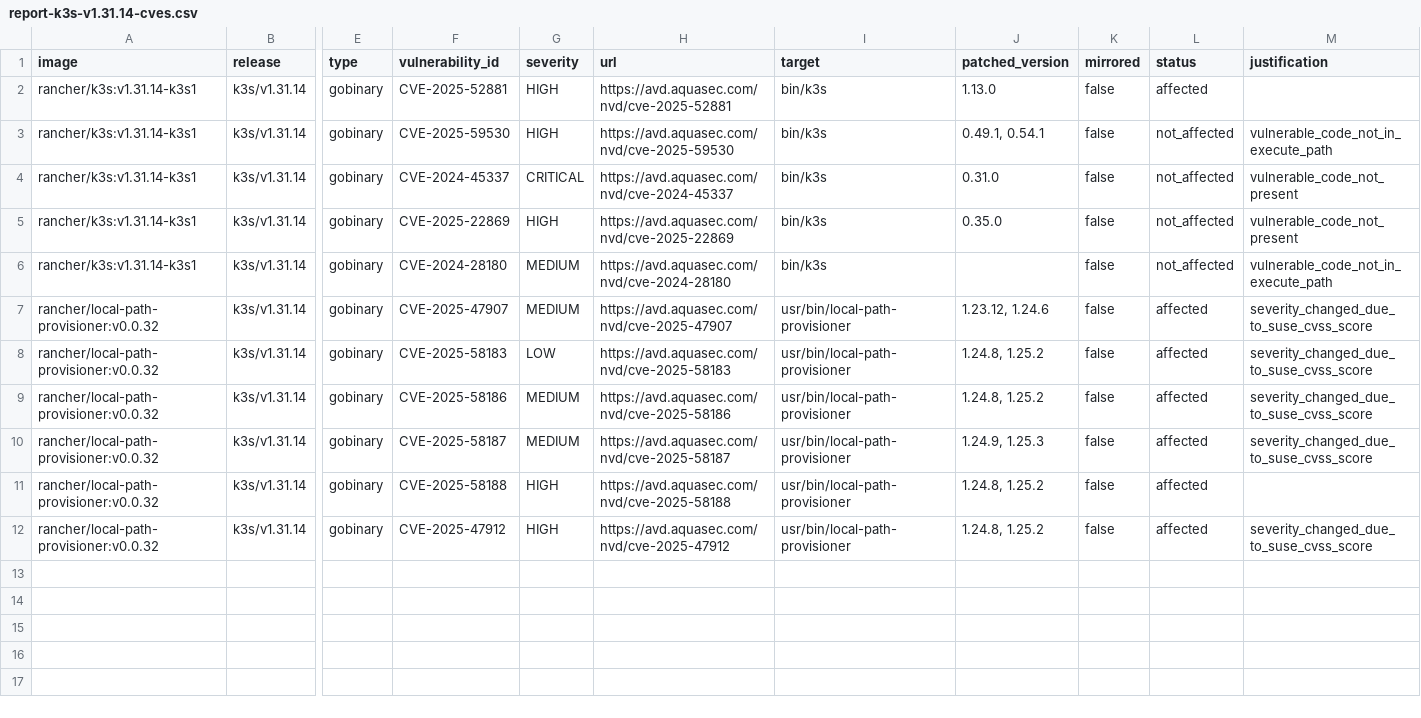
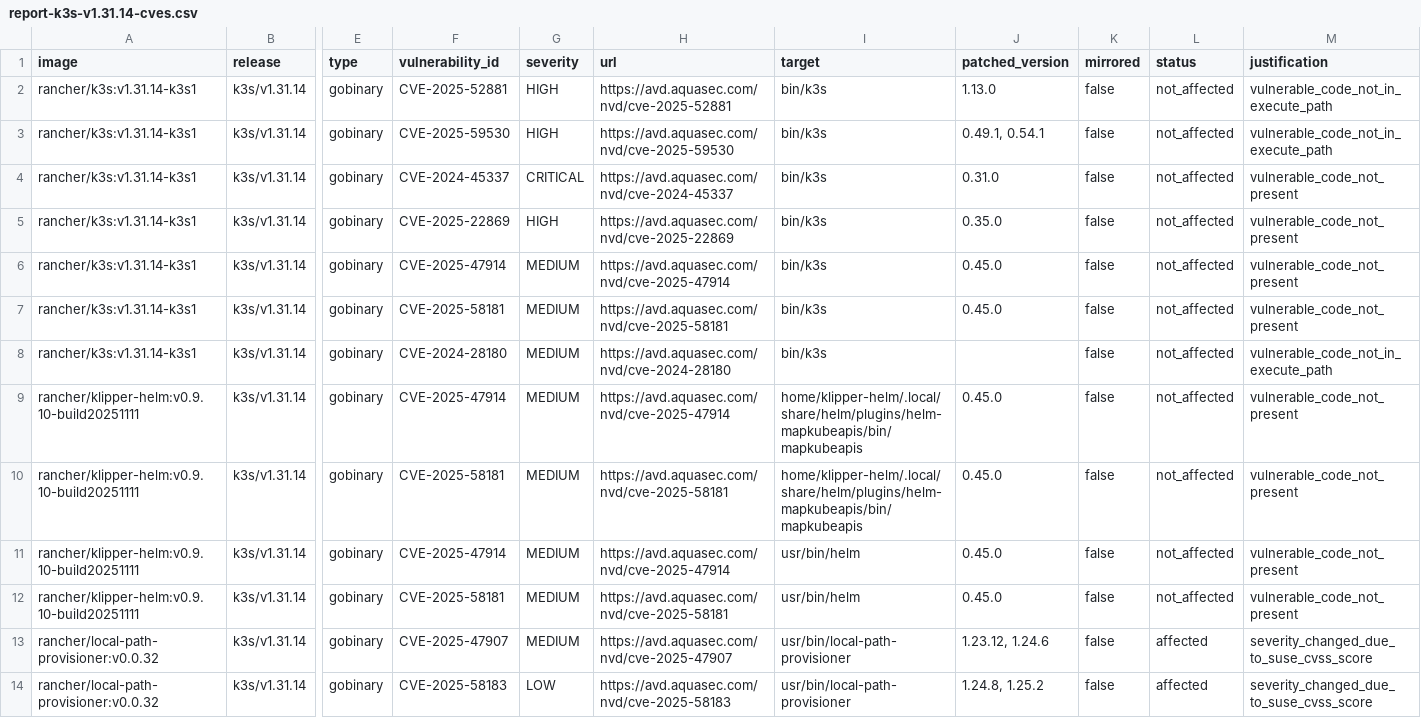
Before and after one commit to k3s-io/scans, a CSV file: docs/csv/report-k3s-v1.31.14-cves.csv, drawn as a sheet; only a part is shown, gaps mark what is left out; the shorter side is filled out with more unchanged rows; rows hold the shown columns only; the diff names each change by its address in the sheet, - before the commit and + after, or states it on an @@ line.

```diff
--- a/docs/csv/report-k3s-v1.31.14-cves.csv
+++ b/docs/csv/report-k3s-v1.31.14-cves.csv
-L2 (status): affected
+L2 (status): not_affected
-M2 (justification): (empty)
+M2 (justification): vulnerable_code_not_in_execute_path
+row 6: rancher/k3s:v1.31.14-k3s1 | k3s/v1.31.14 | gobinary | CVE-2025-47914 | MEDIUM | https://avd.aquasec.com/nvd/cve-2025-47914 | bin/k3s | 0.45.0 | false | not_affected | vulnerable_code_not_present
+row 7: rancher/k3s:v1.31.14-k3s1 | k3s/v1.31.14 | gobinary | CVE-2025-58181 | MEDIUM | https://avd.aquasec.com/nvd/cve-2025-58181 | bin/k3s | 0.45.0 | false | not_affected | vulnerable_code_not_present
+row 9: rancher/klipper-helm:v0.9.10-build20251111 | k3s/v1.31.14 | gobinary | CVE-2025-47914 | MEDIUM | https://avd.aquasec.com/nvd/cve-2025-47914 | home/klipper-helm/.local/share/helm/plugins/helm-mapkubeapis/bin/mapkubeapis | 0.45.0 | false | not_affected | vulnerable_code_not_present
+row 10: rancher/klipper-helm:v0.9.10-build20251111 | k3s/v1.31.14 | gobinary | CVE-2025-58181 | MEDIUM | https://avd.aquasec.com/nvd/cve-2025-58181 | home/klipper-helm/.local/share/helm/plugins/helm-mapkubeapis/bin/mapkubeapis | 0.45.0 | false | not_affected | vulnerable_code_not_present
+row 11: rancher/klipper-helm:v0.9.10-build20251111 | k3s/v1.31.14 | gobinary | CVE-2025-47914 | MEDIUM | https://avd.aquasec.com/nvd/cve-2025-47914 | usr/bin/helm | 0.45.0 | false | not_affected | vulnerable_code_not_present
+row 12: rancher/klipper-helm:v0.9.10-build20251111 | k3s/v1.31.14 | gobinary | CVE-2025-58181 | MEDIUM | https://avd.aquasec.com/nvd/cve-2025-58181 | usr/bin/helm | 0.45.0 | false | not_affected | vulnerable_code_not_present
```
Also changed, not shown: docs/csv/report-k3s-v1.32.10-cves.csv, docs/csv/report-k3s-v1.33.6-cves.csv, 22 other files.
